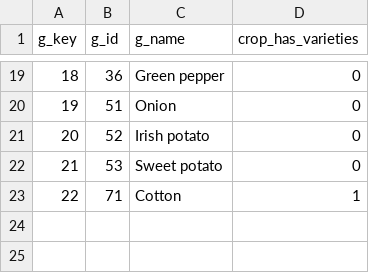
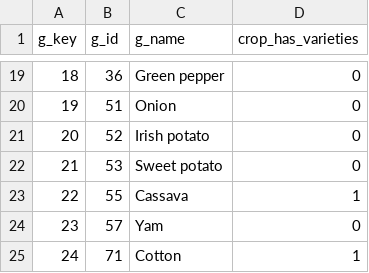
Before and after one commit to IFPRI/sda-arbes-gha, a CSV file: garbes_g_crops_short.csv, drawn as a sheet; only a part is shown, gaps mark what is left out; addresses are those after the commit; the diff names each change by its address in the sheet, - before the commit and + after, or states it on an @@ line.

```diff
--- a/garbes_g_crops_short.csv
+++ b/garbes_g_crops_short.csv
+row 23: 22 | 55 | Cassava | 1
+row 24: 23 | 57 | Yam | 0
@@ column A (g_key) renumbered from row 25 down @@
```
Also changed, not shown: garbes_l_activities.csv, 1 other file.
